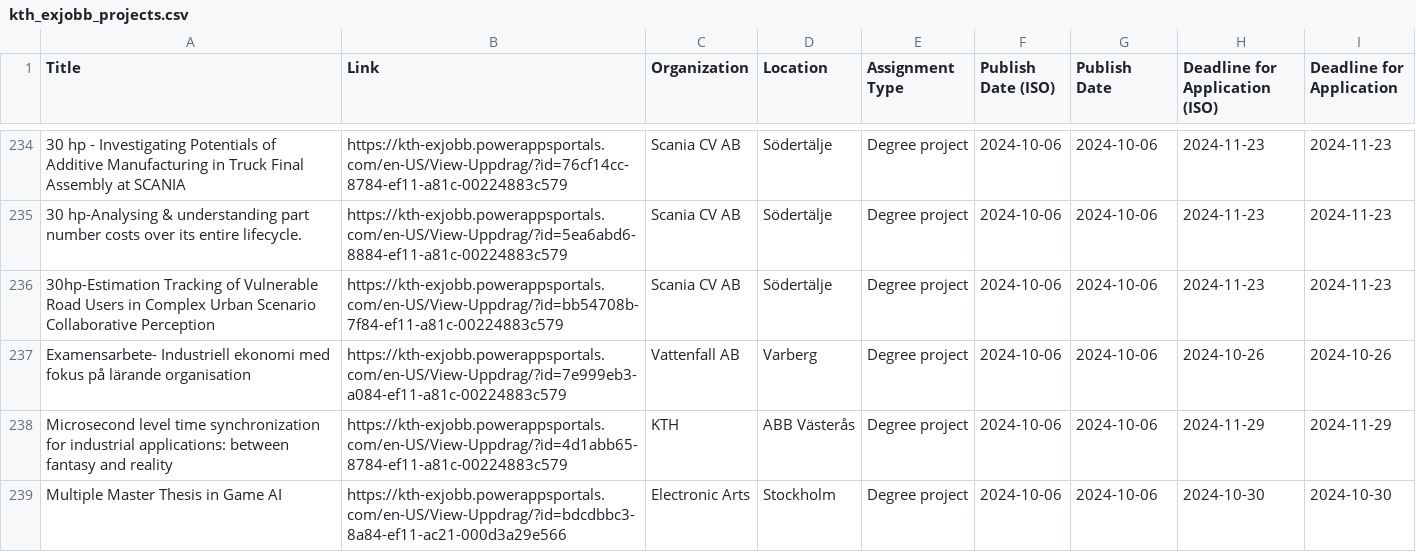
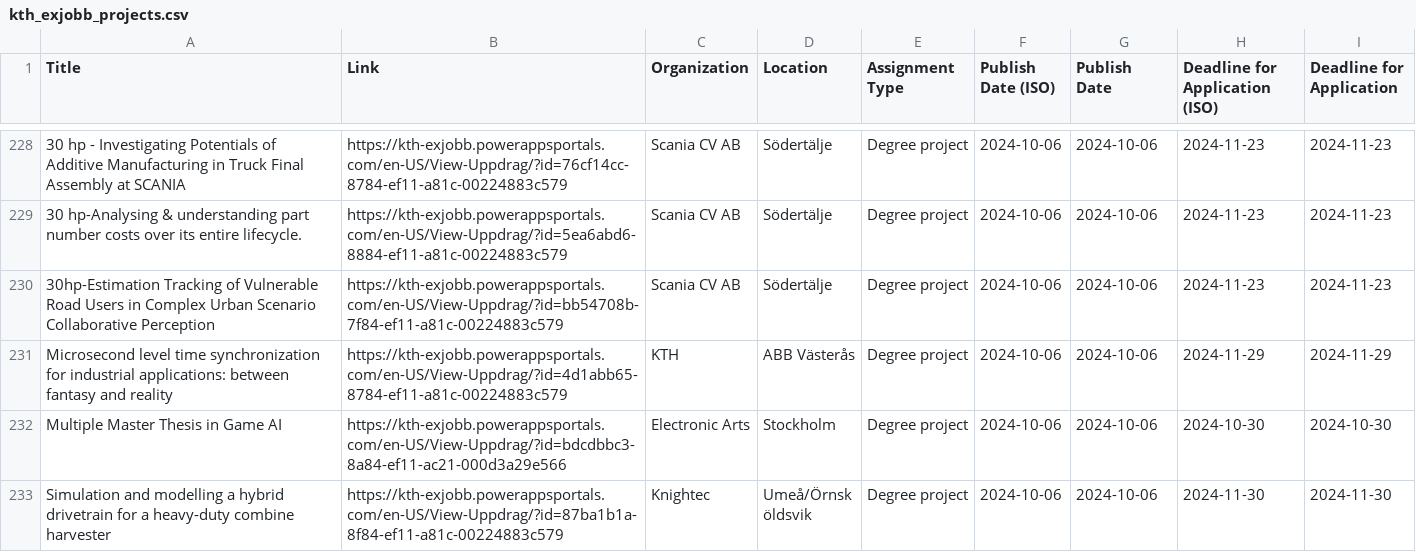
Before and after one commit to Qervas/exjobb, a CSV file: data/kth_exjobb_projects.csv, drawn as a sheet; only a part is shown, gaps mark what is left out; the shorter side is filled out with more unchanged rows; the diff covers the shown part only; the diff names each change by its address in the sheet, - before the commit and + after, or states it on an @@ line.

```diff
--- a/data/kth_exjobb_projects.csv
+++ b/data/kth_exjobb_projects.csv
-row 237: Examensarbete- Industriell ekonomi med fokus på lärande organisation | https://kth-exjobb.powerappsportals.com/en-US/View-Uppdrag/?id=7e999eb3-a084-ef11-a81c-00224883c579 | Vattenfall AB | Varberg | Degree project | 2024-10-06 | 2024-10-06 | 2024-10-26 | 2024-10-26
```
Also changed, not shown: 6 removed rows elsewhere in this file, 1 other file.
